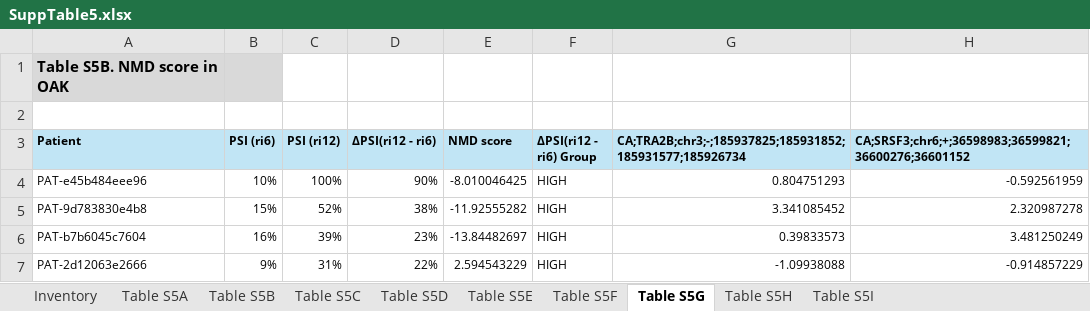
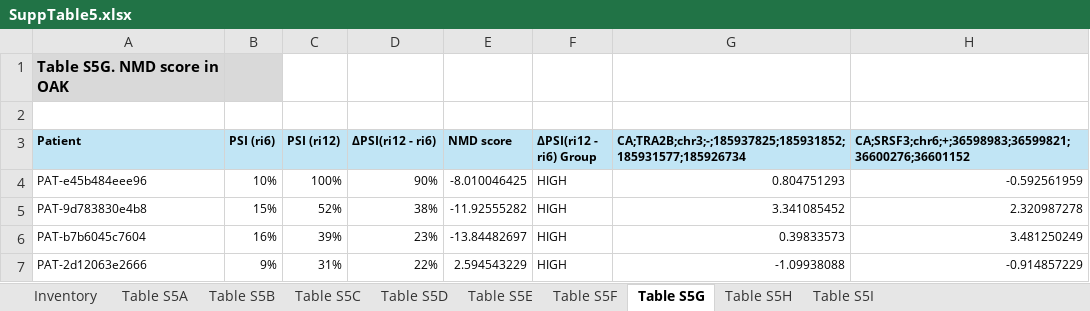
Before and after one commit to ryanpe13002/Supplementary-Tables-2, an Excel workbook: SuppTable5.xlsx, sheet Table S5G, drawn as a sheet; only a part is shown; values as stored, in another font and other column widths than the file's, no borders; the diff names each change by its address in the sheet, - before the commit and + after, or states it on an @@ line.

Commit message:
Add files via upload

```diff
--- a/SuppTable5.xlsx (sheet Table S5G)
+++ b/SuppTable5.xlsx (sheet Table S5G)
-A1 (Patient): Table S5B. NMD score in OAK
+A1 (Patient): Table S5G. NMD score in OAK
```
